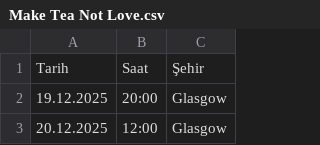
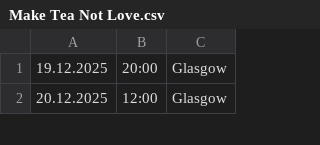
Before and after one commit to kayradinaryus/TURLAR, a CSV file: Make Tea Not Love.csv, drawn as a sheet; only a part is shown; the diff names each change by its address in the sheet, - before the commit and + after, or states it on an @@ line.

Commit message:
Update Make Tea Not Love.csv

```diff
--- a/Make Tea Not Love.csv
+++ b/Make Tea Not Love.csv
-row 1: Tarih | Saat | Şehir
```
